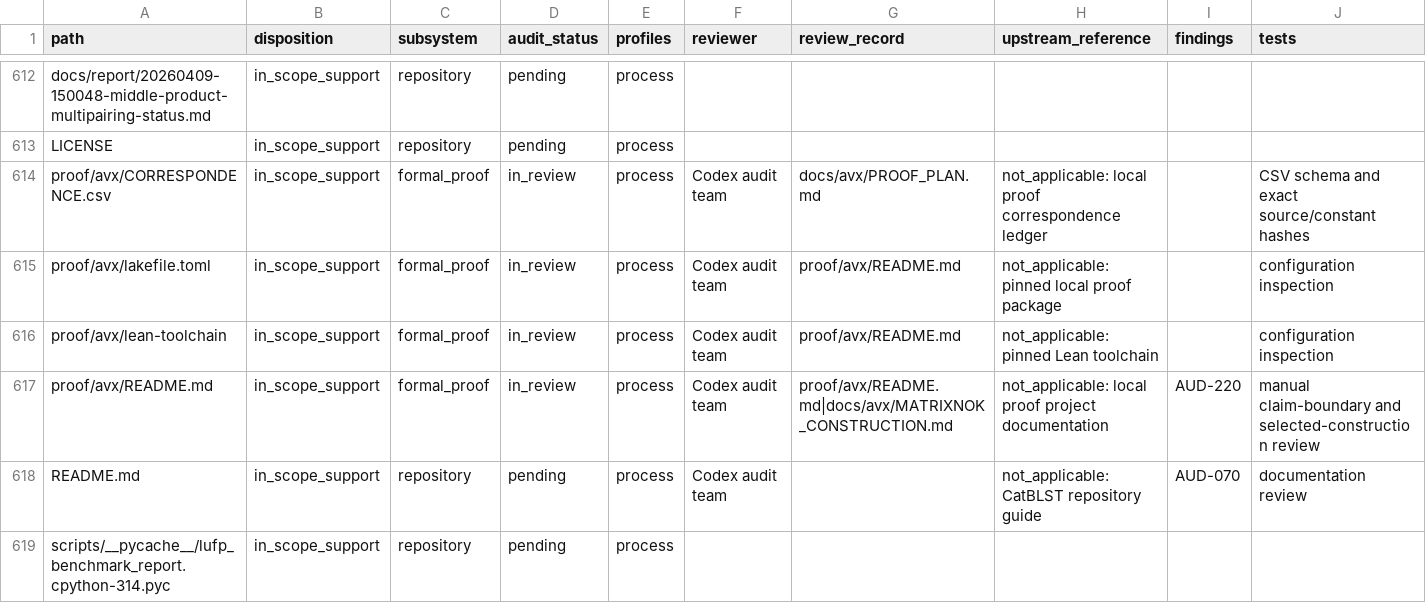
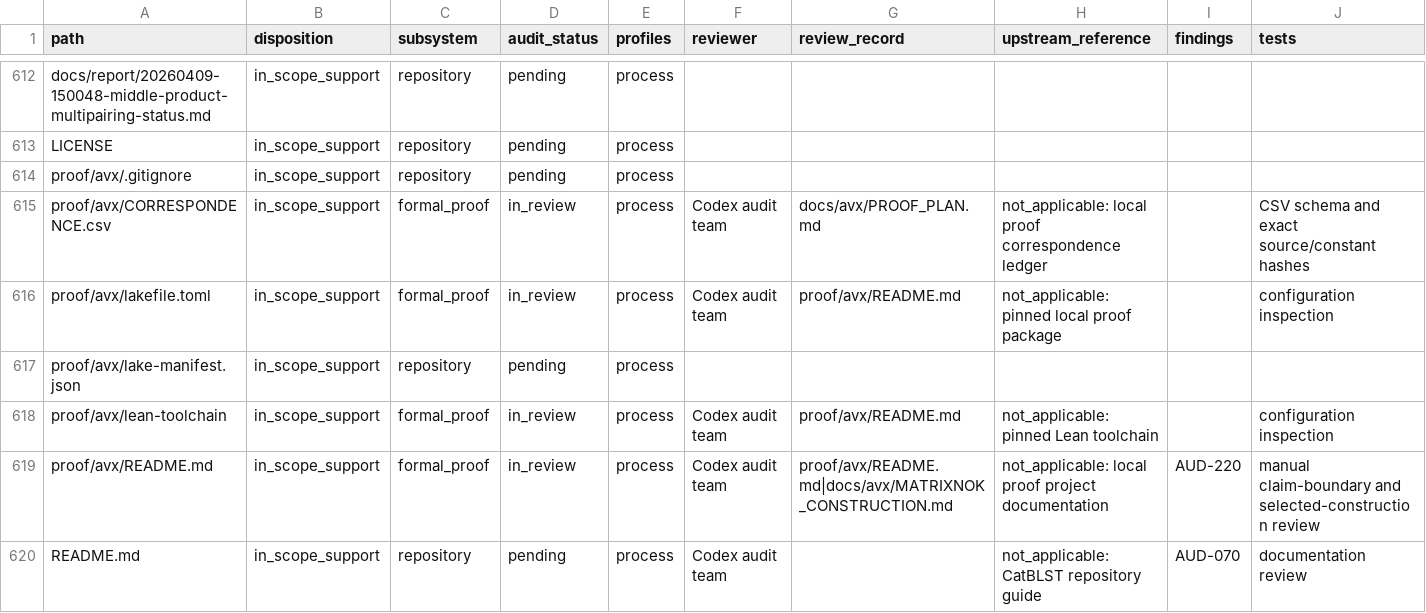
Before and after one commit to ladnir/temp-cat-blst, a CSV file: docs/audit/FILE_MANIFEST.csv, drawn as a sheet; only a part is shown, gaps mark what is left out; the shorter side is filled out with more unchanged rows; rows hold the shown columns only; the diff names each change by its address in the sheet, - before the commit and + after, or states it on an @@ line.

Commit message:
configure lean proof workspace

```diff
--- a/docs/audit/FILE_MANIFEST.csv
+++ b/docs/audit/FILE_MANIFEST.csv
+row 614: proof/avx/.gitignore | in_scope_support | repository | pending | process
+row 617: proof/avx/lake-manifest.json | in_scope_support | repository | pending | process
```
Also changed, not shown: 3 other files.
